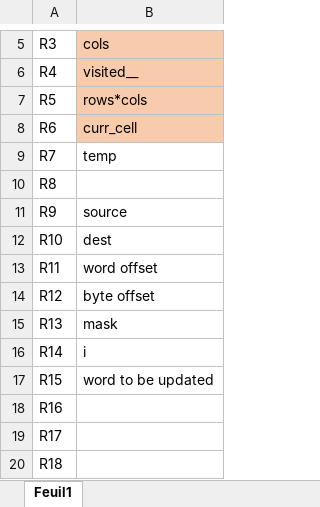
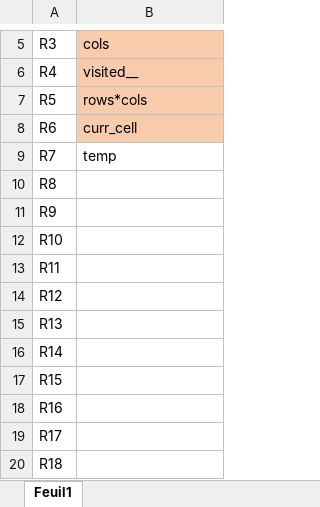
Before and after one commit to arcticdreamz/Assembly-Labyrinth, an Excel workbook: Classeur1.xlsx, sheet Feuil1, drawn as a sheet; only a part is shown, gaps mark what is left out; values as stored, in another font and other column widths than the file's, no borders; table styles not drawn; the diff names each change by its address in the sheet, - before the commit and + after, or states it on an @@ line.

```diff
--- a/Classeur1.xlsx (sheet Feuil1)
+++ b/Classeur1.xlsx (sheet Feuil1)
-B11: source
+B11: (empty)
-B12: dest
+B12: (empty)
-B13: word offset
+B13: (empty)
-B14: byte offset
+B14: (empty)
-B15: mask
+B15: (empty)
-B16: i
+B16: (empty)
-B17: word to be updated
+B17: (empty)
```
Also changed, not shown: 2 other files.
